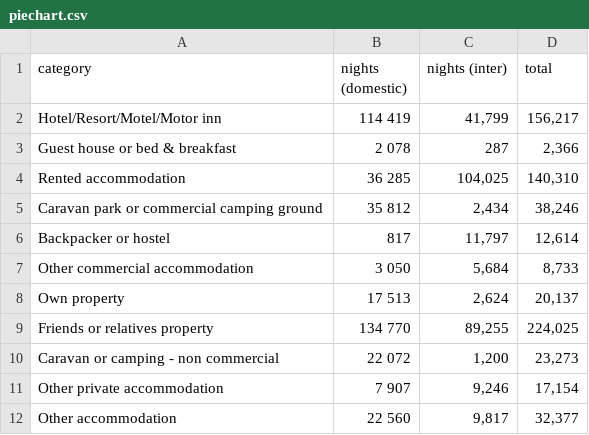
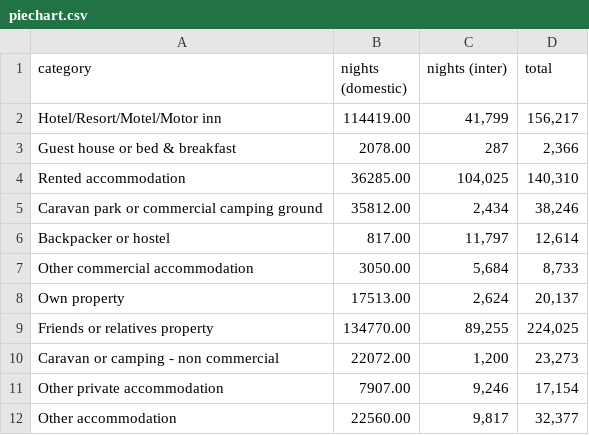
Before and after one commit to QuangHaTrieu/visualisation-2, a CSV file: piechart.csv, drawn as a sheet.

Commit message:
Add files via upload

```diff
--- a/piechart.csv
+++ b/piechart.csv
@@ -1,12 +1,12 @@
 category,nights (domestic),nights (inter),total
-Hotel/Resort/Motel/Motor inn,114 419,"41,799","156,217"
-Guest house or bed & breakfast,2 078,287,"2,366"
-Rented accommodation,36 285,"104,025","140,310"
-Caravan park or commercial camping ground,35 812,"2,434","38,246"
-Backpacker or hostel, 817,"11,797","12,614"
-Other commercial accommodation,3 050,"5,684","8,733"
-Own property,17 513,"2,624","20,137"
-Friends or relatives property,134 770,"89,255","224,025"
-Caravan or camping - non commercial,22 072,"1,200","23,273"
-Other private accommodation,7 907,"9,246","17,154"
-Other accommodation,22 560,"9,817","32,377"
+Hotel/Resort/Motel/Motor inn,114419.00,"41,799","156,217"
+Guest house or bed & breakfast,2078.00,287,"2,366"
+Rented accommodation,36285.00,"104,025","140,310"
+Caravan park or commercial camping ground,35812.00,"2,434","38,246"
+Backpacker or hostel,817.00,"11,797","12,614"
+Other commercial accommodation,3050.00,"5,684","8,733"
+Own property,17513.00,"2,624","20,137"
+Friends or relatives property,134770.00,"89,255","224,025"
+Caravan or camping - non commercial,22072.00,"1,200","23,273"
+Other private accommodation,7907.00,"9,246","17,154"
+Other accommodation,22560.00,"9,817","32,377"
```
